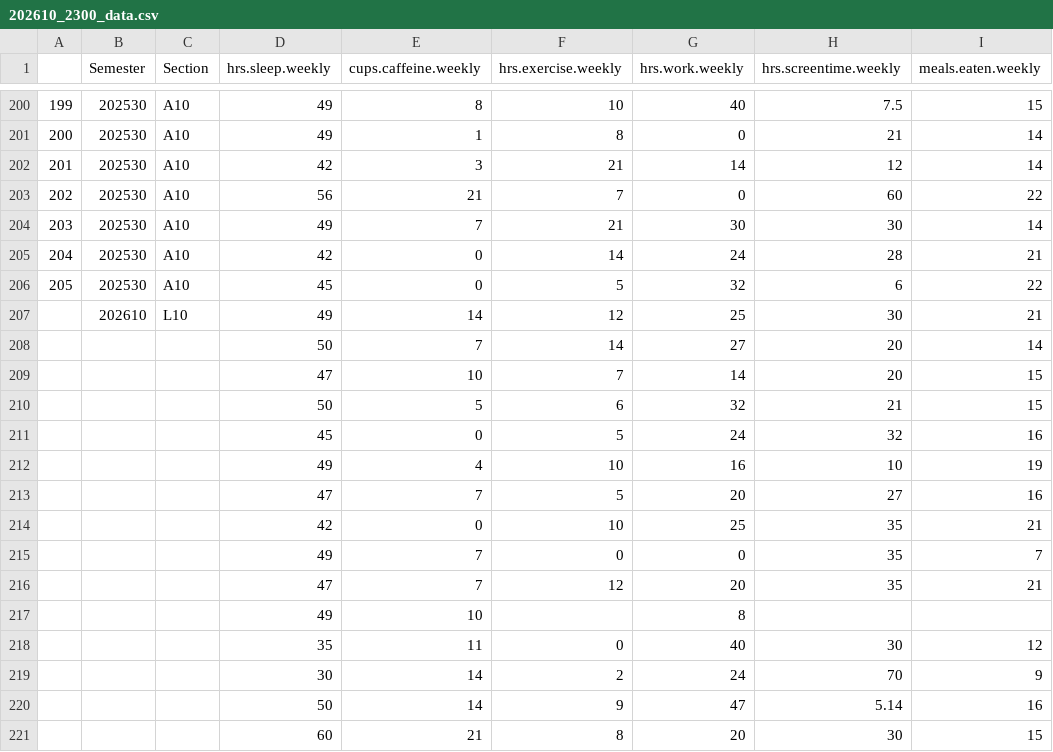
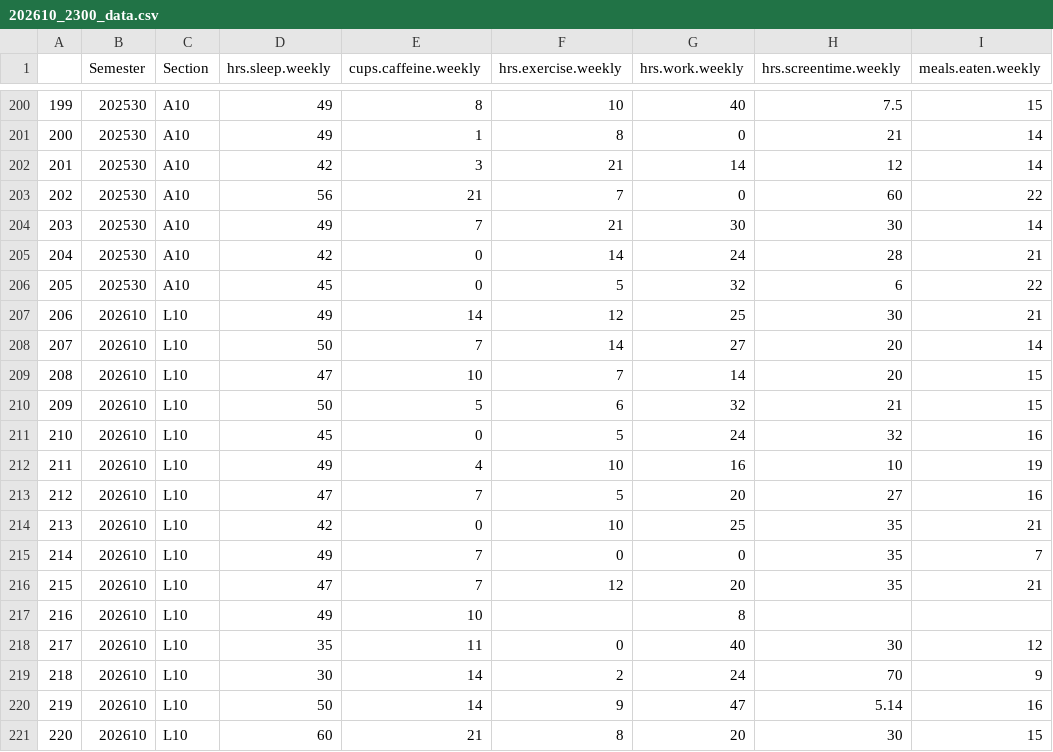
Before and after one commit to orban-classroom/Statistics-with-R, a CSV file: 2026 Spring/data/202610_2300_data.csv, drawn as a sheet; only a part is shown, gaps mark what is left out; the diff names each change by its address in the sheet, - before the commit and + after, or states it on an @@ line.

Commit message:
Update 202610_2300_data.csv

```diff
--- a/2026 Spring/data/202610_2300_data.csv
+++ b/2026 Spring/data/202610_2300_data.csv
-A207: (empty)
+A207: 206
-A208: (empty)
+A208: 207
-B208:B221 (Semester): (empty)
+B208:B221 (Semester): 202610
-C208:C221 (Section): (empty)
+C208:C221 (Section): L10
-A209: (empty)
+A209: 208
-A210: (empty)
+A210: 209
-A211: (empty)
+A211: 210
-A212: (empty)
+A212: 211
-A213: (empty)
+A213: 212
-A214: (empty)
+A214: 213
-A215: (empty)
+A215: 214
-A216: (empty)
+A216: 215
-A217: (empty)
+A217: 216
-A218: (empty)
+A218: 217
-A219: (empty)
+A219: 218
-A220: (empty)
+A220: 219
-A221: (empty)
+A221: 220
```
